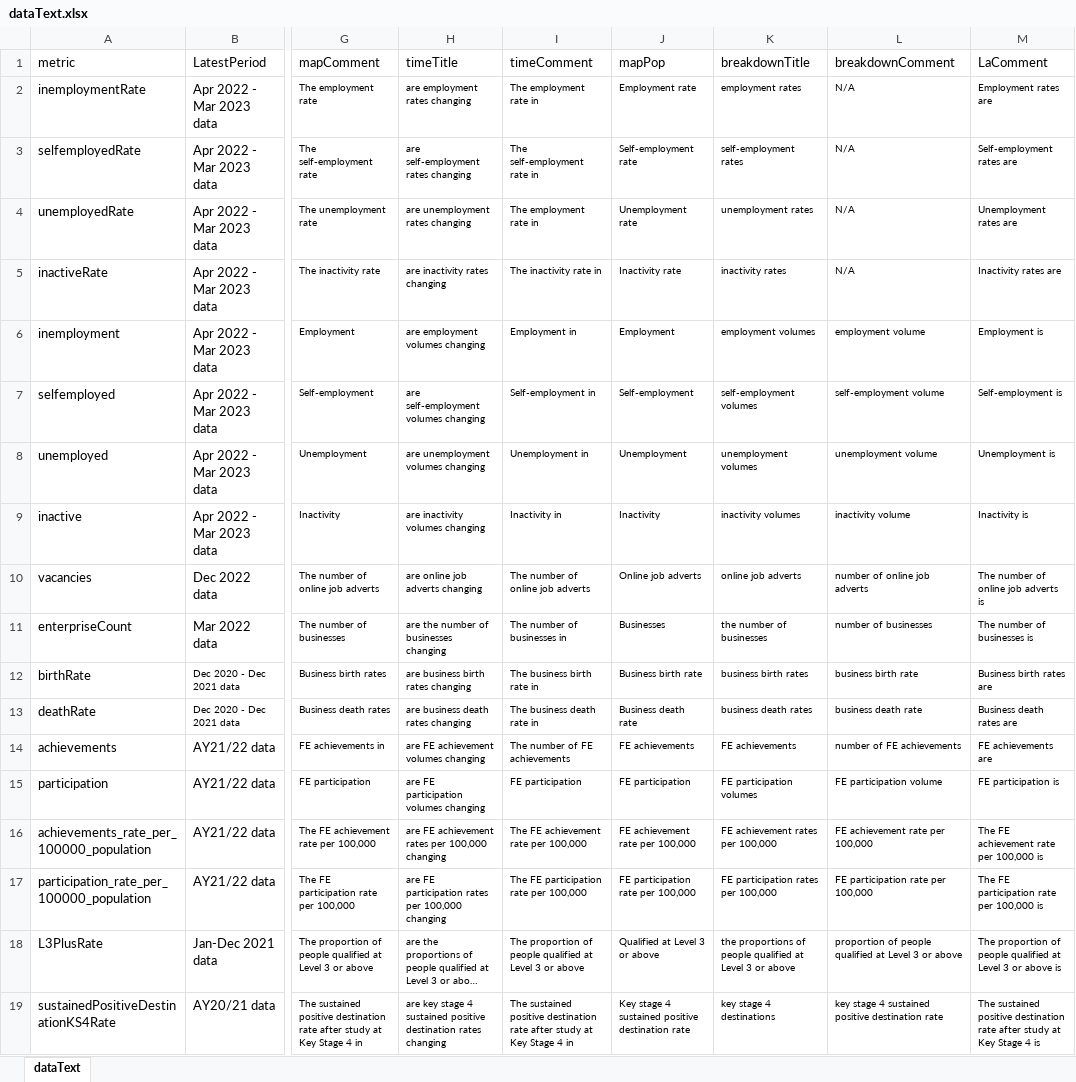
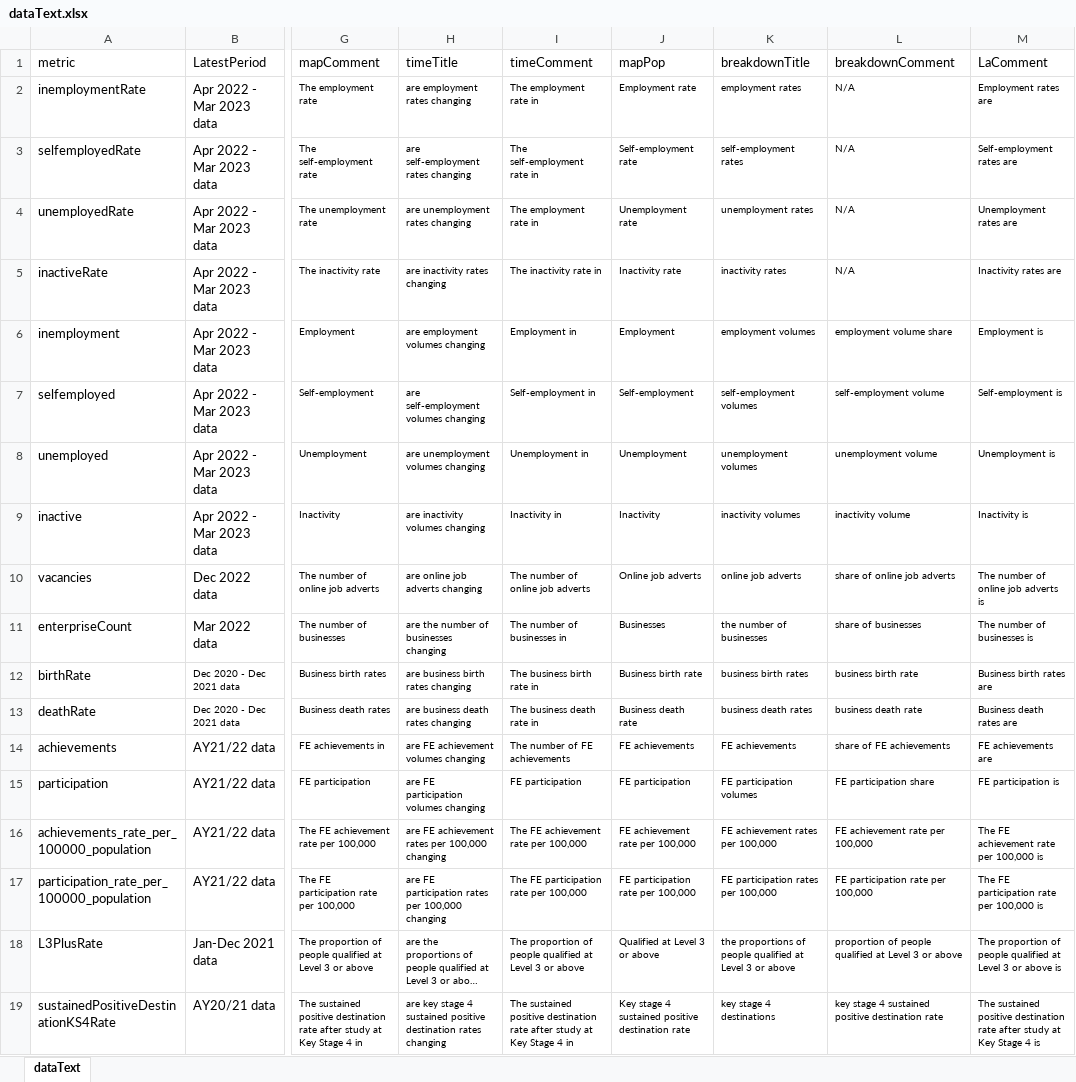
Before and after one commit to dfe-analytical-services/lsip_dashboard, an Excel workbook: Data/3-2_dataText/dataText.xlsx, sheet dataText, drawn as a sheet; only a part is shown, gaps mark what is left out; long unchanged cells end in …; values as stored, in another font and other column widths than the file's, no borders; the diff names each change by its address in the sheet, - before the commit and + after, or states it on an @@ line.

```diff
--- a/Data/3-2_dataText/dataText.xlsx (sheet dataText)
+++ b/Data/3-2_dataText/dataText.xlsx (sheet dataText)
-L6 (breakdownComment): employment volume
+L6 (breakdownComment): employment volume share
-L10 (breakdownComment): number of online job adverts
+L10 (breakdownComment): share of online job adverts
-L11 (breakdownComment): number of businesses
+L11 (breakdownComment): share of businesses
-L14 (breakdownComment): number of FE achievements
+L14 (breakdownComment): share of FE achievements
-L15 (breakdownComment): FE participation volume
+L15 (breakdownComment): FE participation share
```
Also changed, not shown: Data/3-4_FeSources/FeSources.xlsx, 5 other files.
